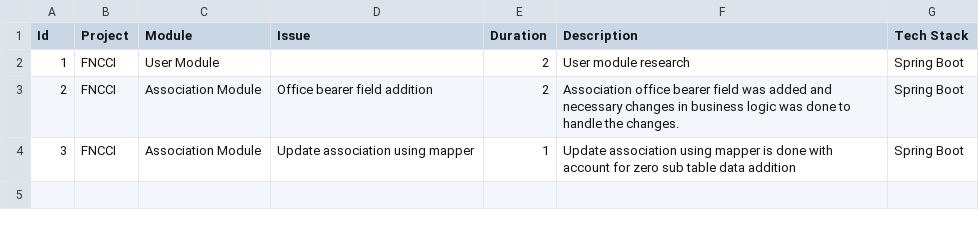
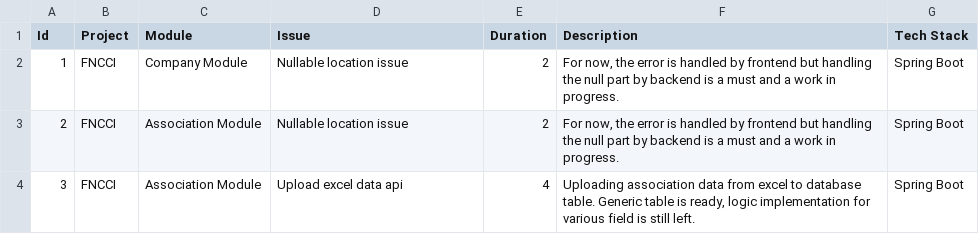
Before and after one commit to iambstha/TaskCsvToText, a CSV file: bin/task.csv, drawn as a sheet.

```diff
--- a/bin/task.csv
+++ b/bin/task.csv
@@ -1,4 +1,4 @@
 Id,Project,Module,Issue,Duration,Description,Tech Stack
-1,FNCCI,User Module,,2,User module research,Spring Boot
-2,FNCCI,Association Module,Office bearer field addition,2,Association office bearer field was added and necessary changes in business logic was done to handle the changes.,Spring Boot
-3,FNCCI,Association Module,Update association using mapper,1,Update association using mapper is done with account for zero sub table data addition,Spring Boot
+1,FNCCI,Company Module,Nullable location issue,2,"For now, the error is handled by frontend but handling the null part by backend is a must and a work in progress.",Spring Boot
+2,FNCCI,Association Module,Nullable location issue,2,"For now, the error is handled by frontend but handling the null part by backend is a must and a work in progress.",Spring Boot
+3,FNCCI,Association Module,Upload excel data api,4,"Uploading association data from excel to database table. Generic table is ready, logic implementation for various field is still left.",Spring Boot
```
Also changed, not shown: src/task.csv, 3 other files.
